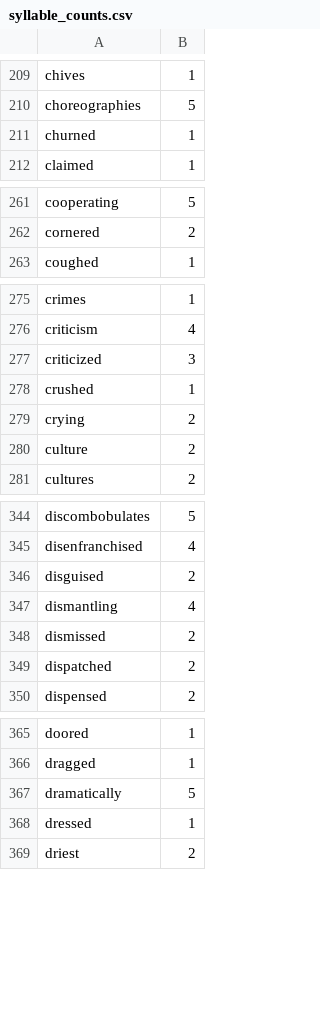
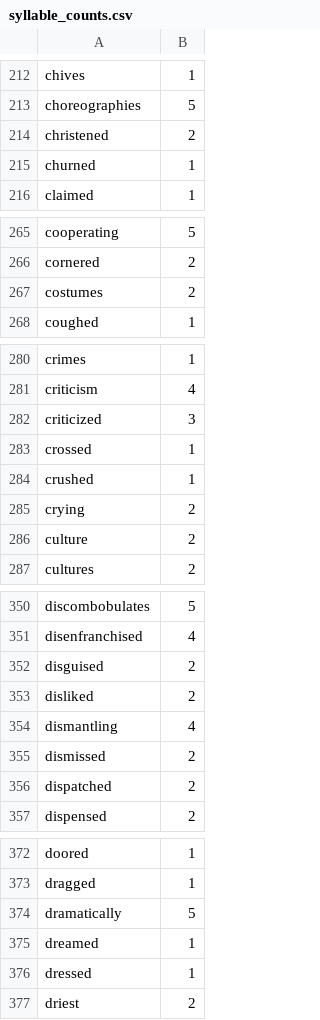
Before and after one commit to harrisj/nyt-haiku-python, a CSV file: nyt_haiku/data/syllable_counts.csv, drawn as a sheet; only a part is shown, gaps mark what is left out; the diff covers the shown part only; the diff names each change by its address in the sheet, - before the commit and + after, or states it on an @@ line.

```diff
--- a/nyt_haiku/data/syllable_counts.csv
+++ b/nyt_haiku/data/syllable_counts.csv
+row 214: christened | 2
+row 267: costumes | 2
+row 283: crossed | 1
+row 353: disliked | 2
+row 375: dreamed | 1
```
Also changed, not shown: 26 added rows elsewhere in this file.
